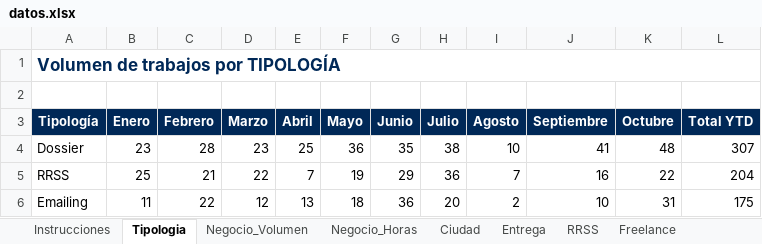
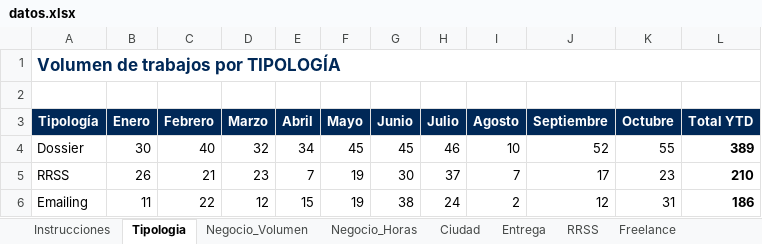
Before and after one commit to oscarnieto/BDesign-dashboard, an Excel workbook: datos.xlsx, sheet Tipologia, drawn as a sheet; only a part is shown; values as stored, in another font and other column widths than the file's, no borders; the diff covers the shown part only; the diff names each change by its address in the sheet, - before the commit and + after, or states it on an @@ line.

```diff
--- a/datos.xlsx (sheet Tipologia)
+++ b/datos.xlsx (sheet Tipologia)
-B4 (Enero): 23
+B4 (Enero): 30
-C4 (Febrero): 28
+C4 (Febrero): 40
-D4 (Marzo): 23
+D4 (Marzo): 32
-E4 (Abril): 25
+E4 (Abril): 34
-F4 (Mayo): 36
+F4 (Mayo): 45
-G4 (Junio): 35
+G4 (Junio): 45
-H4 (Julio): 38
+H4 (Julio): 46
-J4 (Septiembre): 41
+J4 (Septiembre): 52
-K4 (Octubre): 48
+K4 (Octubre): 55
-L4 (Total YTD): 307
+L4 (Total YTD): 389
-L4:L6 bold: off
+L4:L6 bold: on
-B5 (Enero): 25
+B5 (Enero): 26
-D5 (Marzo): 22
+D5 (Marzo): 23
-G5 (Junio): 29
+G5 (Junio): 30
-H5 (Julio): 36
+H5 (Julio): 37
-J5 (Septiembre): 16
+J5 (Septiembre): 17
-K5 (Octubre): 22
+K5 (Octubre): 23
-L5 (Total YTD): 204
+L5 (Total YTD): 210
-E6 (Abril): 13
+E6 (Abril): 15
-F6 (Mayo): 18
+F6 (Mayo): 19
-G6 (Junio): 36
+G6 (Junio): 38
-H6 (Julio): 20
+H6 (Julio): 24
-J6 (Septiembre): 10
+J6 (Septiembre): 12
-L6 (Total YTD): 175
+L6 (Total YTD): 186
```
Also changed, not shown: 101 edited cells and cell formats elsewhere in this sheet, sheet Negocio_Volumen, sheet Negocio_Horas, sheet RRSS, sheet Entrega, sheet Freelance, formulas that keep their value.
